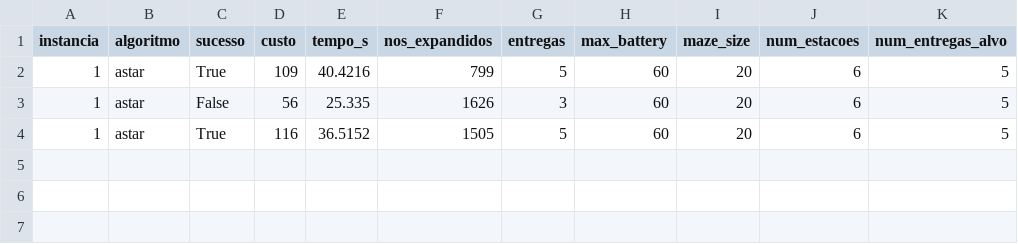
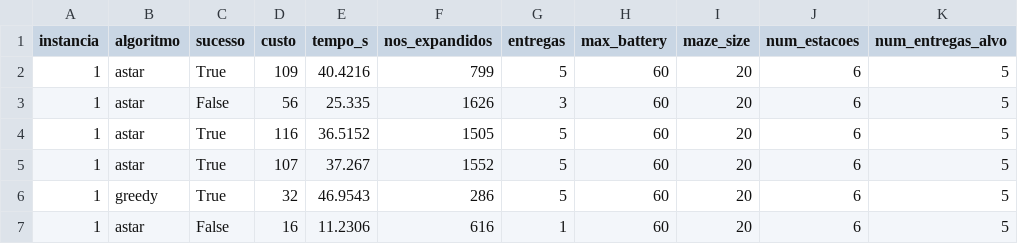
Before and after one commit to EliasReis13/Otimizando-Rota-de-Drones, a CSV file: results/legacy/arena_metrics.csv, drawn as a sheet.

Commit message:
Atualiza README, scripts e métricas para aprimorar a experiência do usuário e a funcionalidade do jogo
- Modifica o README para incluir instruções detalhadas sobre a nova interface de seleção de algoritmo na demo Pygame.
- Ajusta o script `arena_pygame.py` para permitir reinício e seleção de algoritmo após o término do jogo.
- Introduz a variável `REQUEST_ALGO_MENU` para gerenciar a navegação entre algoritmos.
- Atualiza o arquivo `arena_metrics.csv` com novas métricas de desempenho para os algoritmos A* e guloso, melhorando a análise de resultados.

```diff
--- a/results/legacy/arena_metrics.csv
+++ b/results/legacy/arena_metrics.csv
@@ -4 +4,4 @@ instancia,algoritmo,sucesso,custo,tempo_s,nos_expandidos,entregas,max_battery,ma
 1,astar,True,116,36.5152,1505,5,60,20,6,5
+1,astar,True,107,37.267,1552,5,60,20,6,5
+1,greedy,True,32,46.9543,286,5,60,20,6,5
+1,astar,False,16,11.2306,616,1,60,20,6,5
```
Also changed, not shown: 3 other files.
